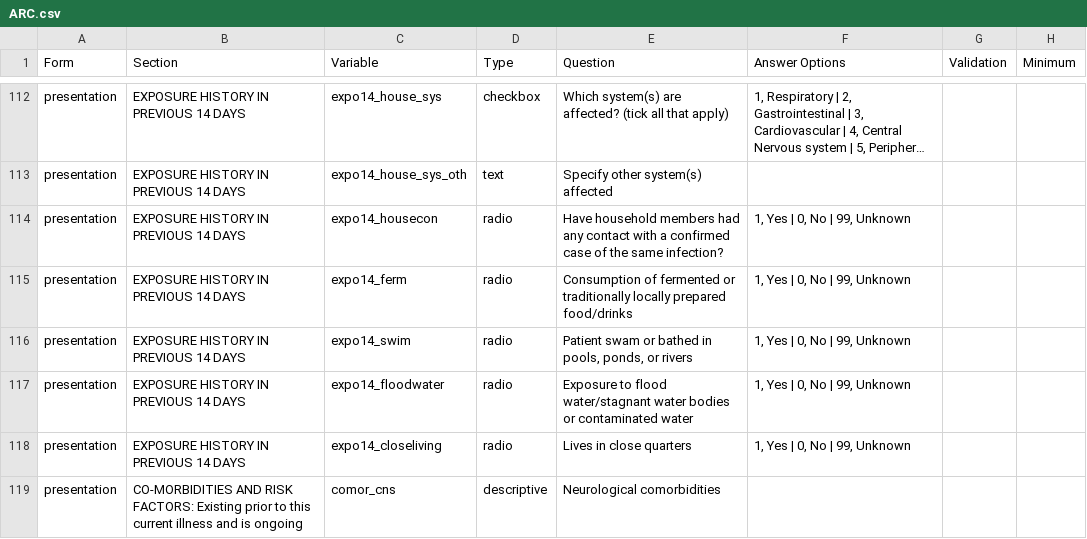
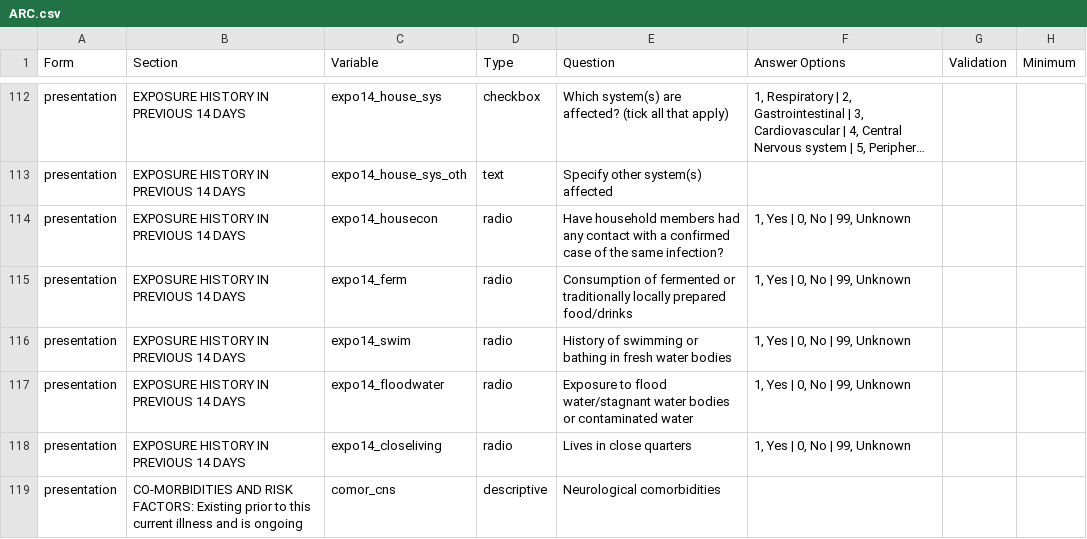
Before and after one commit to ISARICResearch/ARC, a CSV file: ARC.csv, drawn as a sheet; only a part is shown, gaps mark what is left out; long unchanged cells end in …; the diff covers the shown part only; the diff names each change by its address in the sheet, - before the commit and + after, or states it on an @@ line.

Commit message:
Update ARC.csv

```diff
--- a/ARC.csv
+++ b/ARC.csv
-E116 (Question): Patient swam or bathed in pools, ponds, or rivers
+E116 (Question): History of swimming or bathing in fresh water bodies
```
Also changed, not shown: 2 added rows and 10 edited cells elsewhere in this file.
